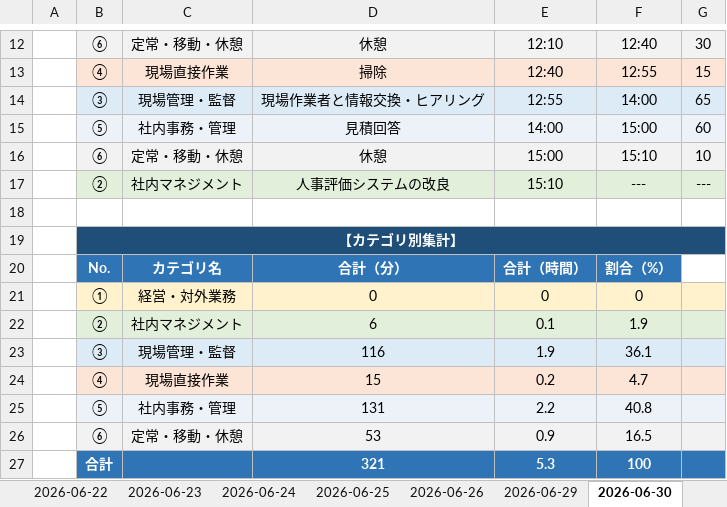
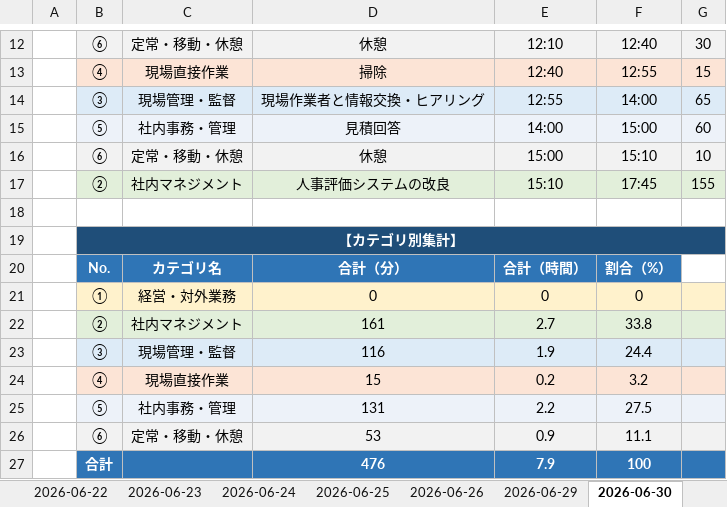
Before and after one commit to mitani38/kanagata-app, an Excel workbook: 業務記録.xlsx, sheet 2026-06-30, drawn as a sheet; only a part is shown, gaps mark what is left out; values as stored, in another font and other column widths than the file's, no borders; removed rows and columns are numbered as before the commit, all else as after; the diff names each change by its address in the sheet, - before the commit and + after, or states it on an @@ line.

```diff
--- a/業務記録.xlsx (sheet 2026-06-30)
+++ b/業務記録.xlsx (sheet 2026-06-30)
-F17: ---
+F17: 17:45
-G17: ---
+G17: 155
-C19:G19 fill: #1F4E79
+C19:G19 fill: none
-row 22:  | ② | 社内マネジメント | 6 | 0.1 | 1.9
+row 22:  | ② | 社内マネジメント | 161 | 2.7 | 33.8
-F23: 36.1
+F23: 24.4
-F24: 4.7
+F24: 3.2
-F25: 40.8
+F25: 27.5
-F26: 16.5
+F26: 11.1
-D27: 321
+D27: 476
-E27: 5.3
+E27: 7.9
```
